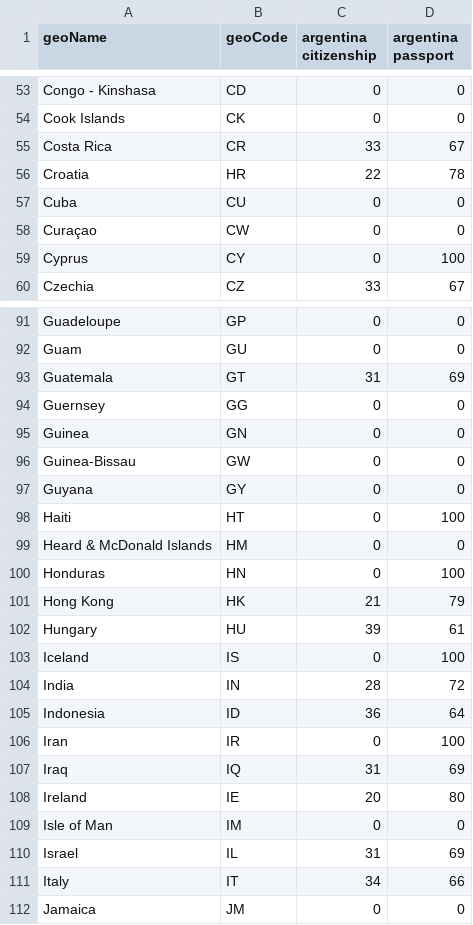
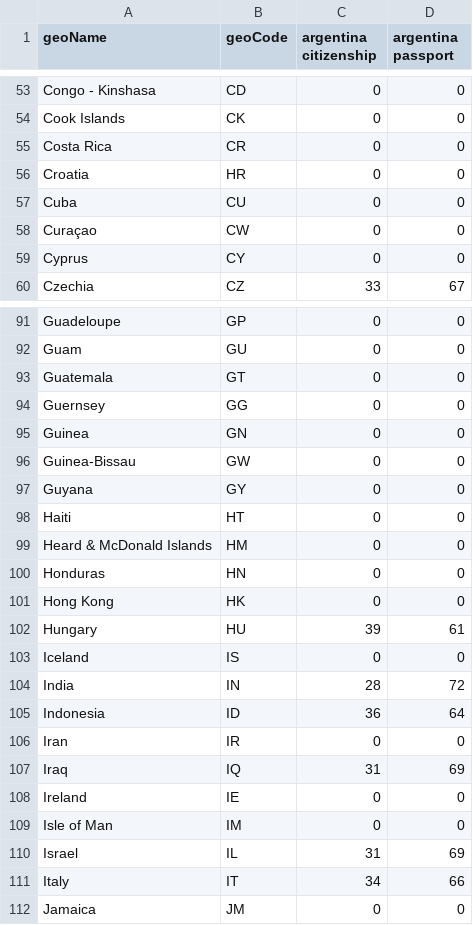
Before and after one commit to colossus-lab/ciudadania-argentina, a CSV file: data/raw/E2_gt_Q4_2026-10-03.csv, drawn as a sheet; only a part is shown, gaps mark what is left out; the diff covers the shown part only.

```diff
--- a/data/raw/E2_gt_Q4_2026-10-03.csv
+++ b/data/raw/E2_gt_Q4_2026-10-03.csv
@@ -54,7 +54,7 @@ Congo - Kinshasa,CD,0,0
 Cook Islands,CK,0,0
-Costa Rica,CR,33,67
-Croatia,HR,22,78
+Costa Rica,CR,0,0
+Croatia,HR,0,0
 Cuba,CU,0,0
 Curaçao,CW,0,0
-Cyprus,CY,0,100
+Cyprus,CY,0,0
 Czechia,CZ,33,67
@@ -92,3 +92,3 @@ Guadeloupe,GP,0,0
 Guam,GU,0,0
-Guatemala,GT,31,69
+Guatemala,GT,0,0
 Guernsey,GG,0,0
@@ -97,13 +97,13 @@ Guinea-Bissau,GW,0,0
 Guyana,GY,0,0
-Haiti,HT,0,100
+Haiti,HT,0,0
 Heard & McDonald Islands,HM,0,0
-Honduras,HN,0,100
-Hong Kong,HK,21,79
+Honduras,HN,0,0
+Hong Kong,HK,0,0
 Hungary,HU,39,61
-Iceland,IS,0,100
+Iceland,IS,0,0
 India,IN,28,72
 Indonesia,ID,36,64
-Iran,IR,0,100
+Iran,IR,0,0
 Iraq,IQ,31,69
-Ireland,IE,20,80
+Ireland,IE,0,0
 Isle of Man,IM,0,0
```
Also changed, not shown: 66 edited cells elsewhere in this file, data/raw/E2_gt_Q5_2026-10-03.csv, data/raw/E2_gt_Q6_2026-10-03.csv, 26 other files.
